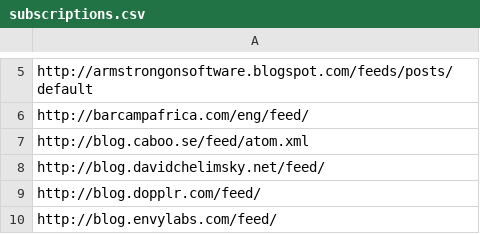
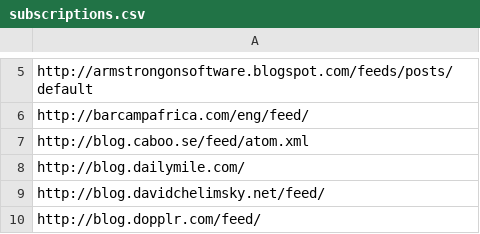
Before and after one commit to matthewtodd/planet, a CSV file: config/subscriptions.csv, drawn as a sheet; only a part is shown, gaps mark what is left out; the shorter side is filled out with more unchanged rows; the diff names each change by its address in the sheet, - before the commit and + after, or states it on an @@ line.

Commit message:
Follow dailymile.

```diff
--- a/config/subscriptions.csv
+++ b/config/subscriptions.csv
+row 8: http://blog.dailymile.com/
```
